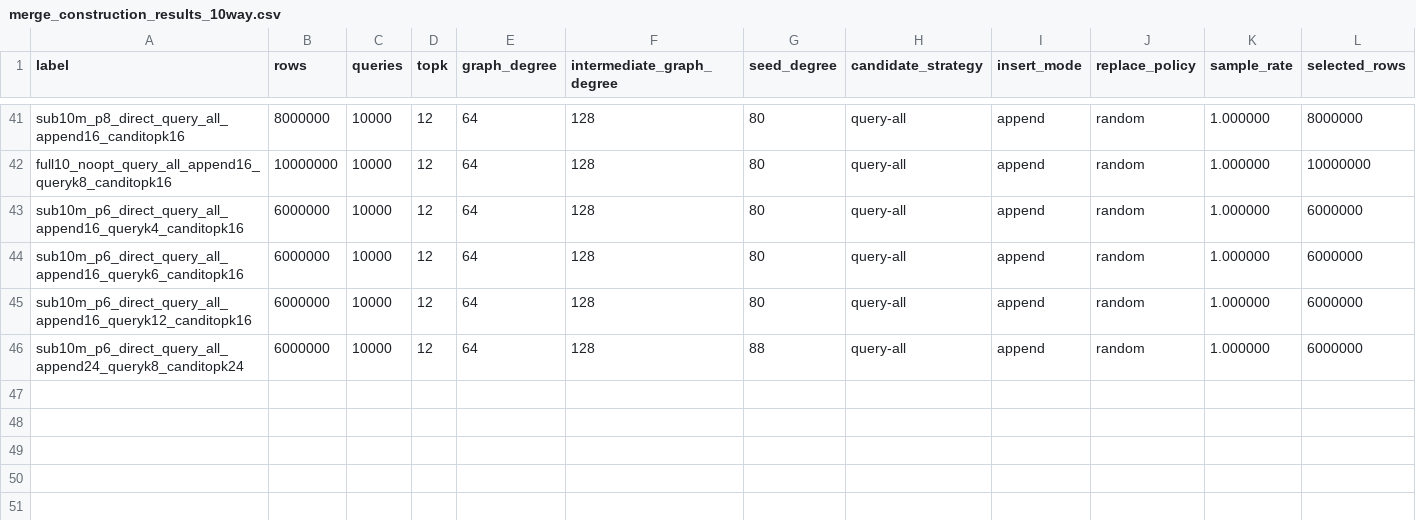
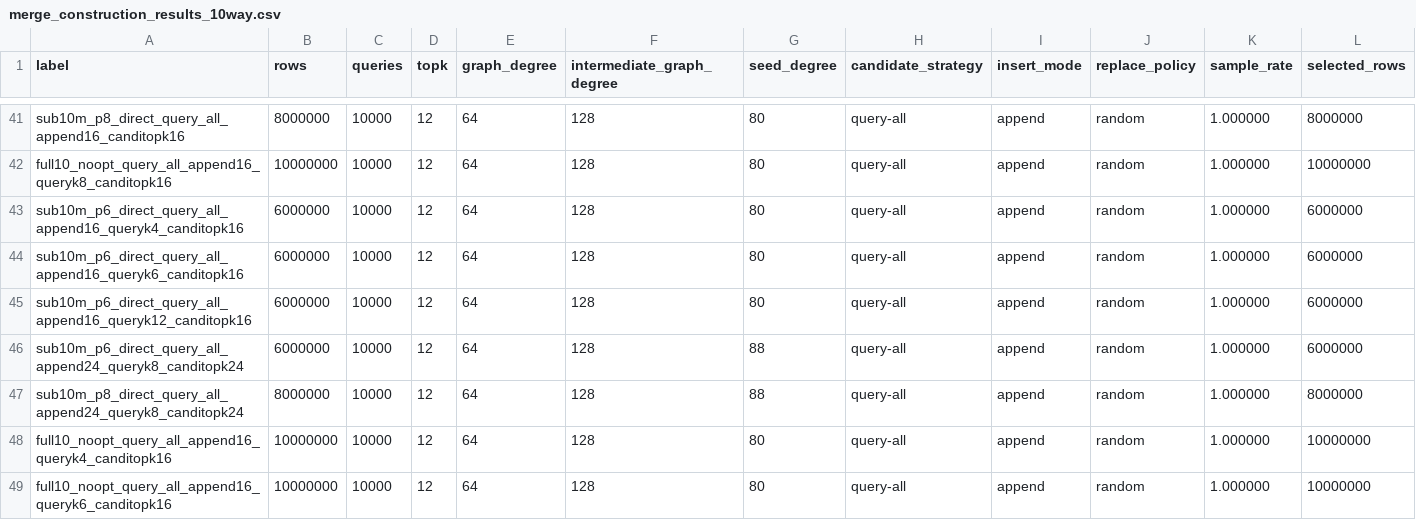
Before and after one commit to landrumb/cuvs, a CSV file: experiments/cpp/merge_construction_results_10way.csv, drawn as a sheet; only a part is shown, gaps mark what is left out; rows hold the shown columns only; the diff names each change by its address in the sheet, - before the commit and + after, or states it on an @@ line.

Commit message:
Add p8 and full10 query count results

```diff
--- a/experiments/cpp/merge_construction_results_10way.csv
+++ b/experiments/cpp/merge_construction_results_10way.csv
+row 47: sub10m_p8_direct_query_all_append24_queryk8_canditopk24 | 8000000 | 10000 | 12 | 64 | 128 | 88 | query-all | append | random | 1.000000 | 8000000
+row 48: full10_noopt_query_all_append16_queryk4_canditopk16 | 10000000 | 10000 | 12 | 64 | 128 | 80 | query-all | append | random | 1.000000 | 10000000
+row 49: full10_noopt_query_all_append16_queryk6_canditopk16 | 10000000 | 10000 | 12 | 64 | 128 | 80 | query-all | append | random | 1.000000 | 10000000
```
Also changed, not shown: 1 other file.
